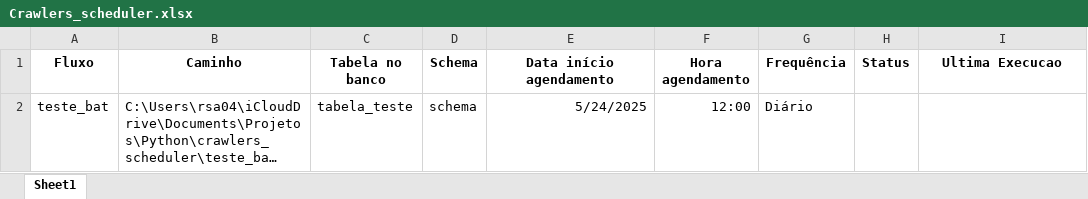
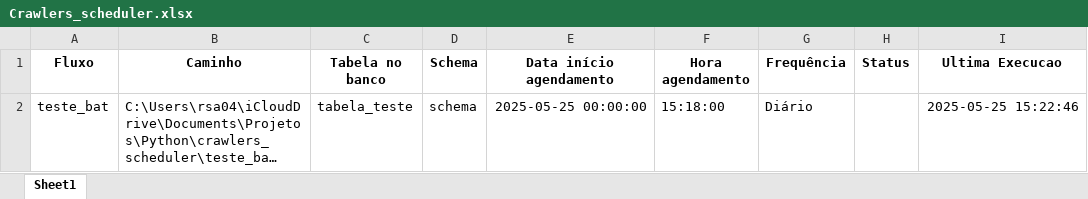
Before and after one commit to RodrigoAlmeida99/crawlers_scheduler, an Excel workbook: source/Crawlers_scheduler.xlsx, sheet Sheet1, drawn as a sheet; long unchanged cells end in …; values as stored, in another font and other column widths than the file's, no borders; the diff names each change by its address in the sheet, - before the commit and + after, or states it on an @@ line.

Commit message:
schedule type review

```diff
--- a/source/Crawlers_scheduler.xlsx (sheet Sheet1)
+++ b/source/Crawlers_scheduler.xlsx (sheet Sheet1)
-E2 (Data início agendamento): 5/24/2025
+E2 (Data início agendamento): 2025-05-25 00:00:00
-F2 (Hora agendamento): 12:00
+F2 (Hora agendamento): 15:18:00
-I2 (Ultima Execucao): (empty)
+I2 (Ultima Execucao): 2025-05-25 15:22:46
```
Also changed, not shown: 2 other files.
